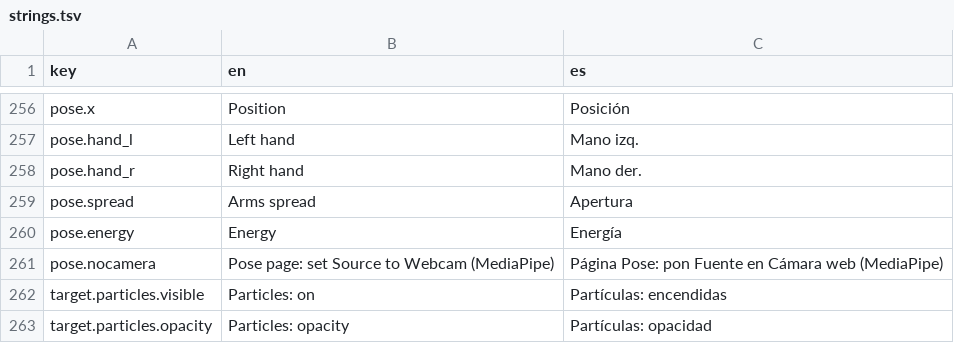
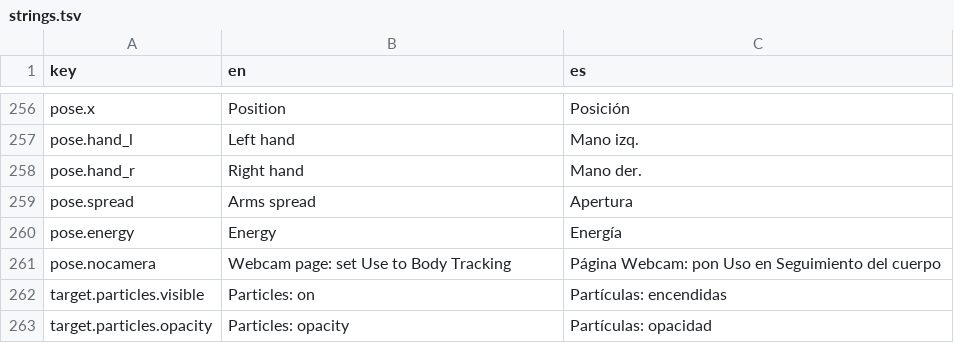
Before and after one commit to neon99999/Interactive-Dance, a TSV file: TouchDesigner/project1/lang/strings.tsv, drawn as a sheet; only a part is shown, gaps mark what is left out; the diff covers the shown part only.

```diff
--- a/TouchDesigner/project1/lang/strings.tsv
+++ b/TouchDesigner/project1/lang/strings.tsv
@@ -260,3 +260,3 @@ pose.spread	Arms spread	Apertura
 pose.energy	Energy	Energía
-pose.nocamera	Pose page: set Source to Webcam (MediaPipe)	Página Pose: pon Fuente en Cámara web (MediaPipe)
+pose.nocamera	Webcam page: set Use to Body Tracking	Página Webcam: pon Uso en Seguimiento del cuerpo
 target.particles.visible	Particles: on	Partículas: encendidas
```
Also changed, not shown: 15 added rows and 10 edited cells elsewhere in this file, TouchDesigner/project1/externalizations.tsv, 9 other files.
